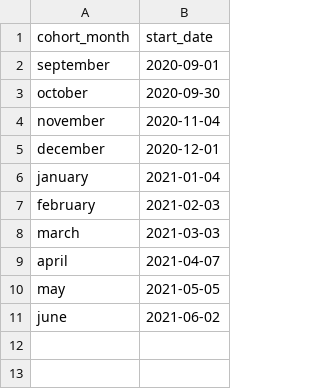
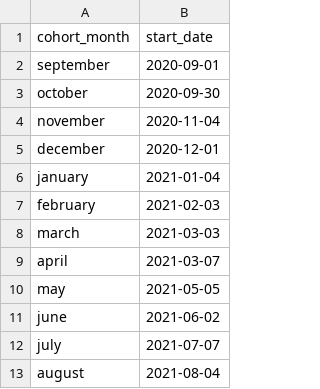
Before and after one commit to Matthiasaustin/training-cli, a CSV file: course_start_dates.csv, drawn as a sheet.

```diff
--- a/course_start_dates.csv
+++ b/course_start_dates.csv
@@ -8,4 +8,6 @@ february,2021-02-03
 march,2021-03-03
-april,2021-04-07
+april,2021-03-07
 may,2021-05-05
 june,2021-06-02
+july,2021-07-07
+august,2021-08-04
```
Also changed, not shown: course_id.csv, 9 other files.
